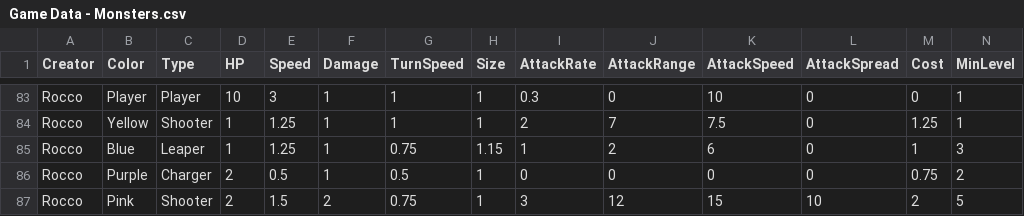
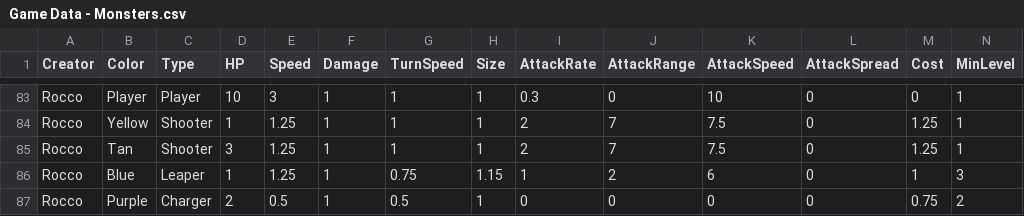
Before and after one commit to OtspIII/LIULevelDesignPlatformer, a CSV file: Assets/Resources/Game Data - Monsters.csv, drawn as a sheet; only a part is shown, gaps mark what is left out; the shorter side is filled out with more unchanged rows; rows hold the shown columns only; the diff names each change by its address in the sheet, - before the commit and + after, or states it on an @@ line.

```diff
--- a/Assets/Resources/Game Data - Monsters.csv
+++ b/Assets/Resources/Game Data - Monsters.csv
+row 85: Rocco | Tan | Shooter | 3 | 1.25 | 1 | 1 | 1 | 2 | 7 | 7.5 | 0 | 1.25 | 1
```
Also changed, not shown: 2 other files.
